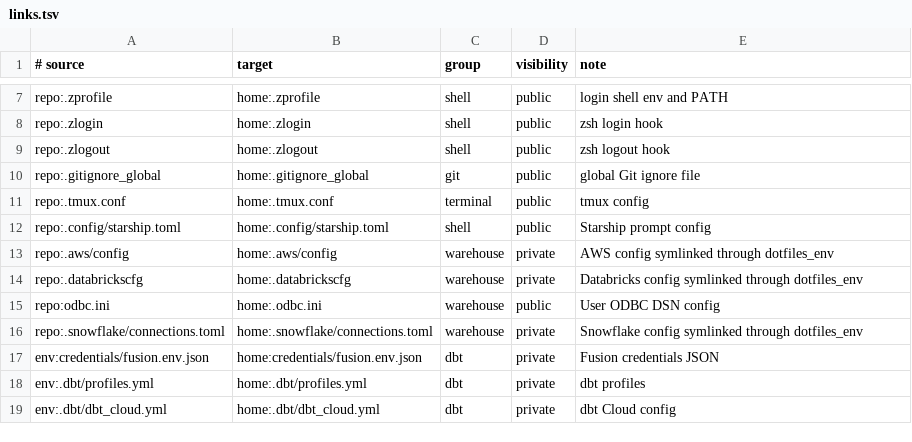
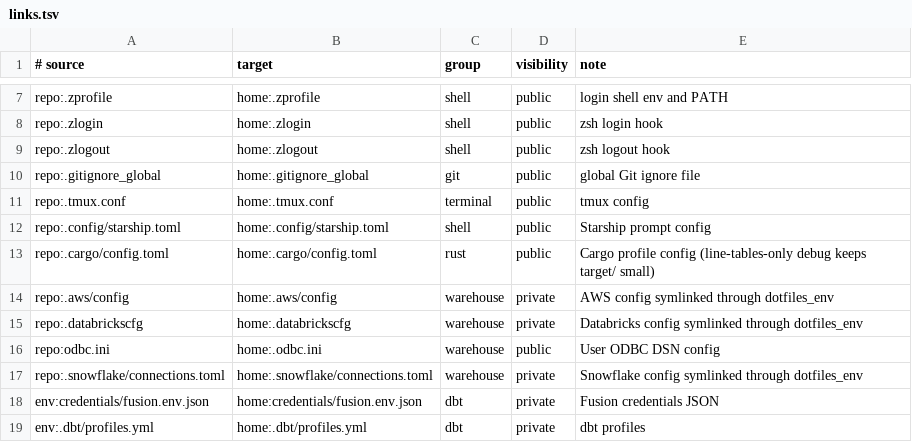
Before and after one commit to dataders/dotfiles, a TSV file: remote/links.tsv, drawn as a sheet; only a part is shown, gaps mark what is left out; the shorter side is filled out with more unchanged rows; the diff names each change by its address in the sheet, - before the commit and + after, or states it on an @@ line.

```diff
--- a/remote/links.tsv
+++ b/remote/links.tsv
+row 13: repo:.cargo/config.toml | home:.cargo/config.toml | rust | public | Cargo profile config (line-tables-only debug keeps target/ small)
```
